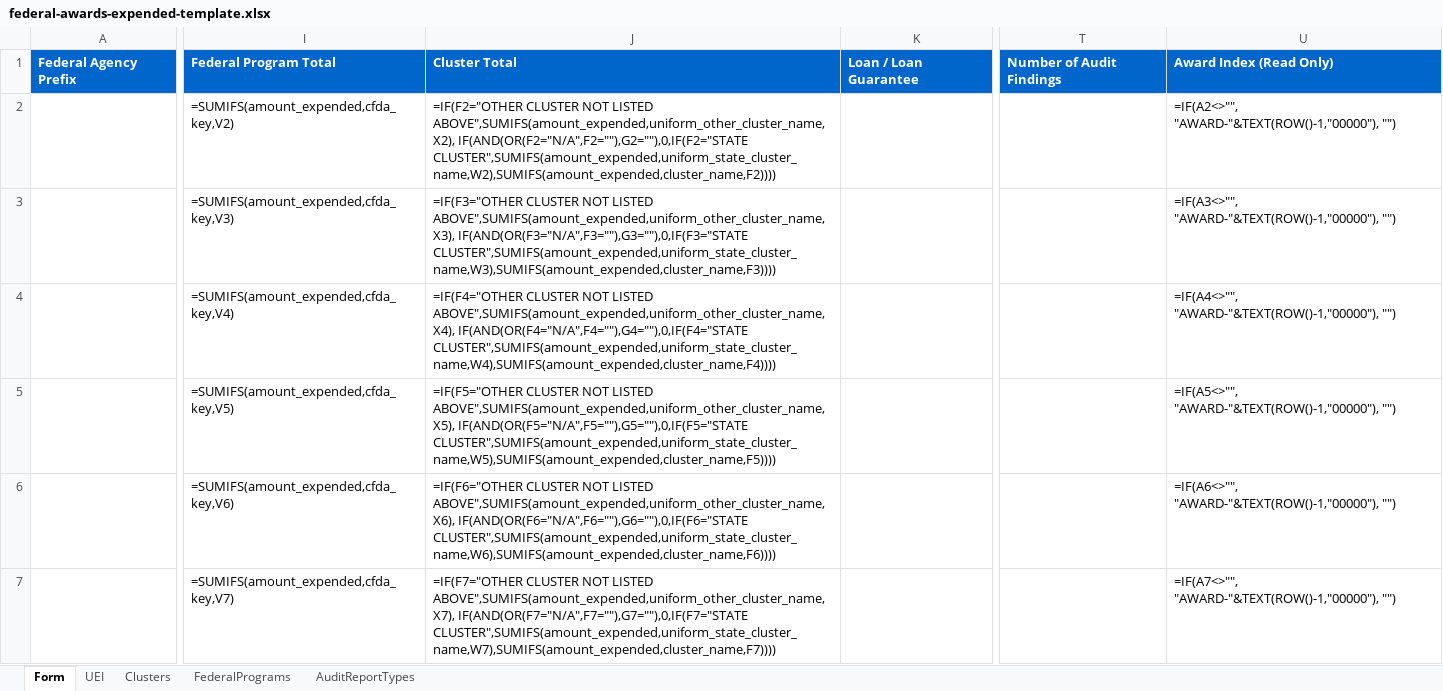
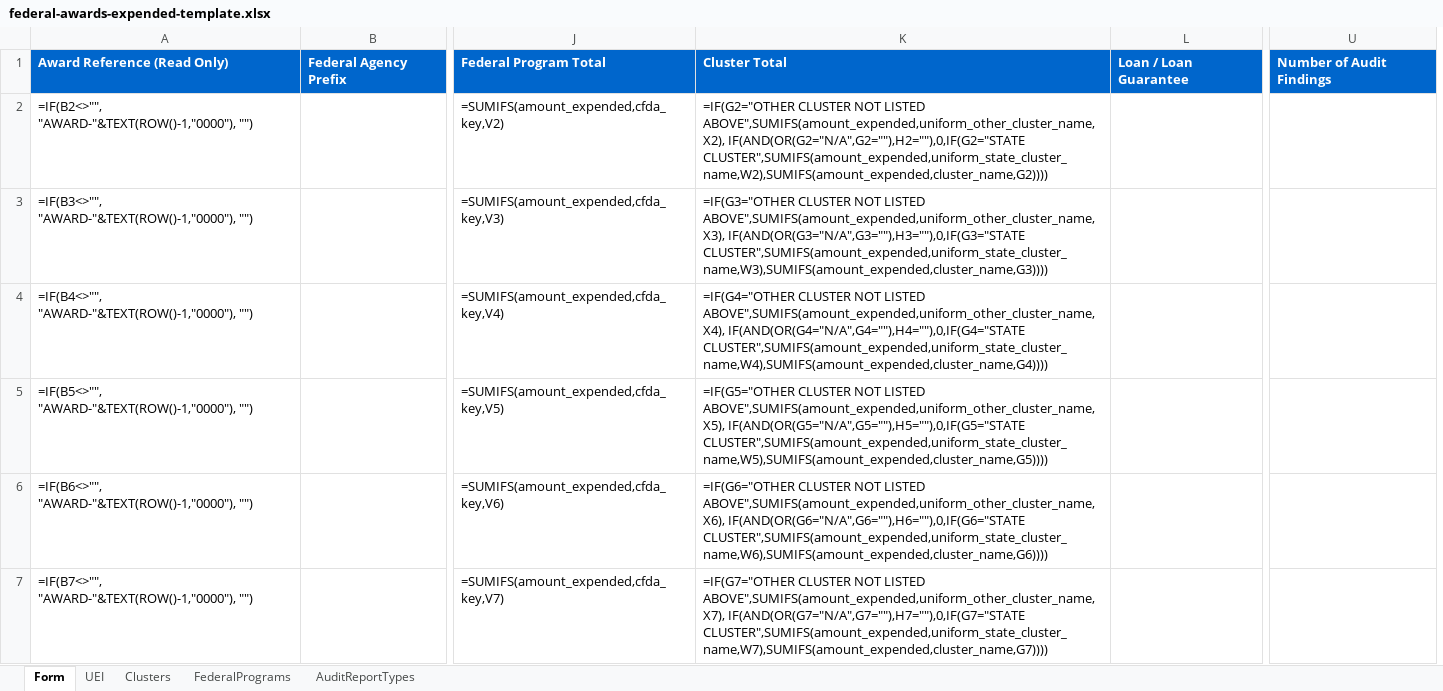
Before and after one commit to GSA-TTS/FAC, an Excel workbook: backend/schemas/output/excel/xlsx/federal-awards-expended-template.xlsx, sheet Form, drawn as a sheet; only a part is shown, gaps mark what is left out; values as stored, in another font and other column widths than the file's, no borders; formulas without a stored value are shown as written; removed rows and columns are numbered as before the commit, all else as after; the diff names each change by its address in the sheet, - before the commit and + after, or states it on an @@ line.

Commit message:
#1513 Updated left over formulas due to column shift and rebuilt output files

```diff
--- a/backend/schemas/output/excel/xlsx/federal-awards-expended-template.xlsx (sheet Form)
+++ b/backend/schemas/output/excel/xlsx/federal-awards-expended-template.xlsx (sheet Form)
+column A, rows 1-7: Award Reference (Read Only) | =IF(B2<>"", "AWARD-"&TEXT(ROW()-1,"0000"), "") | =IF(B3<>"", "AWARD-"&TEXT(ROW()-1,"0000"), "") | =IF(B4<>"", "AWARD-"&TEXT(ROW()-1,"0000"), "") | =IF(B5<>"", "AWARD-"&TEXT(ROW()-1,"0000"), "") | =IF(B6<>"", "AWARD-"&TEXT(ROW()-1,"0000"), "") | =IF(B7<>"", "AWARD-"&TEXT(ROW()-1,"0000"), "")
-column J, rows 1-7: Cluster Total | =IF(F2="OTHER CLUSTER NOT LISTED ABOVE",SUMIFS(amount_expended,uniform_other_cluster_name,X2), IF(AND(OR(F2="N/A",F2=""),G2=""),0,IF(F2="STATE CLUSTER",SUMIFS(amount_expended,uniform_state_cluster_name,W2),SUMIFS(amount_expended,cluster_name,F2)))) | =IF(F3="OTHER CLUSTER NOT LISTED ABOVE",SUMIFS(amount_expended,uniform_other_cluster_name,X3), IF(AND(OR(F3="N/A",F3=""),G3=""),0,IF(F3="STATE CLUSTER",SUMIFS(amount_expended,uniform_state_cluster_name,W3),SUMIFS(amount_expended,cluster_name,F3)))) | =IF(F4="OTHER CLUSTER NOT LISTED ABOVE",SUMIFS(amount_expended,uniform_other_cluster_name,X4), IF(AND(OR(F4="N/A",F4=""),G4=""),0,IF(F4="STATE CLUSTER",SUMIFS(amount_expended,uniform_state_cluster_name,W4),SUMIFS(amount_expended,cluster_name,F4)))) | =IF(F5="OTHER CLUSTER NOT LISTED ABOVE",SUMIFS(amount_expended,uniform_other_cluster_name,X5), IF(AND(OR(F5="N/A",F5=""),G5=""),0,IF(F5="STATE CLUSTER",SUMIFS(amount_expended,uniform_state_cluster_name,W5),SUMIFS(amount_expended,cluster_name,F5)))) | =IF(F6="OTHER CLUSTER NOT LISTED ABOVE",SUMIFS(amount_expended,uniform_other_cluster_name,X6), IF(AND(OR(F6="N/A",F6=""),G6=""),0,IF(F6="STATE CLUSTER",SUMIFS(amount_expended,uniform_state_cluster_name,W6),SUMIFS(amount_expended,cluster_name,F6)))) | =IF(F7="OTHER CLUSTER NOT LISTED ABOVE",SUMIFS(amount_expended,uniform_other_cluster_name,X7), IF(AND(OR(F7="N/A",F7=""),G7=""),0,IF(F7="STATE CLUSTER",SUMIFS(amount_expended,uniform_state_cluster_name,W7),SUMIFS(amount_expended,cluster_name,F7))))
+column K, rows 1-7: Cluster Total | =IF(G2="OTHER CLUSTER NOT LISTED ABOVE",SUMIFS(amount_expended,uniform_other_cluster_name,X2), IF(AND(OR(G2="N/A",G2=""),H2=""),0,IF(G2="STATE CLUSTER",SUMIFS(amount_expended,uniform_state_cluster_name,W2),SUMIFS(amount_expended,cluster_name,G2)))) | =IF(G3="OTHER CLUSTER NOT LISTED ABOVE",SUMIFS(amount_expended,uniform_other_cluster_name,X3), IF(AND(OR(G3="N/A",G3=""),H3=""),0,IF(G3="STATE CLUSTER",SUMIFS(amount_expended,uniform_state_cluster_name,W3),SUMIFS(amount_expended,cluster_name,G3)))) | =IF(G4="OTHER CLUSTER NOT LISTED ABOVE",SUMIFS(amount_expended,uniform_other_cluster_name,X4), IF(AND(OR(G4="N/A",G4=""),H4=""),0,IF(G4="STATE CLUSTER",SUMIFS(amount_expended,uniform_state_cluster_name,W4),SUMIFS(amount_expended,cluster_name,G4)))) | =IF(G5="OTHER CLUSTER NOT LISTED ABOVE",SUMIFS(amount_expended,uniform_other_cluster_name,X5), IF(AND(OR(G5="N/A",G5=""),H5=""),0,IF(G5="STATE CLUSTER",SUMIFS(amount_expended,uniform_state_cluster_name,W5),SUMIFS(amount_expended,cluster_name,G5)))) | =IF(G6="OTHER CLUSTER NOT LISTED ABOVE",SUMIFS(amount_expended,uniform_other_cluster_name,X6), IF(AND(OR(G6="N/A",G6=""),H6=""),0,IF(G6="STATE CLUSTER",SUMIFS(amount_expended,uniform_state_cluster_name,W6),SUMIFS(amount_expended,cluster_name,G6)))) | =IF(G7="OTHER CLUSTER NOT LISTED ABOVE",SUMIFS(amount_expended,uniform_other_cluster_name,X7), IF(AND(OR(G7="N/A",G7=""),H7=""),0,IF(G7="STATE CLUSTER",SUMIFS(amount_expended,uniform_state_cluster_name,W7),SUMIFS(amount_expended,cluster_name,G7))))
-column U, rows 1-7: Award Index (Read Only) | =IF(A2<>"", "AWARD-"&TEXT(ROW()-1,"00000"), "") | =IF(A3<>"", "AWARD-"&TEXT(ROW()-1,"00000"), "") | =IF(A4<>"", "AWARD-"&TEXT(ROW()-1,"00000"), "") | =IF(A5<>"", "AWARD-"&TEXT(ROW()-1,"00000"), "") | =IF(A6<>"", "AWARD-"&TEXT(ROW()-1,"00000"), "") | =IF(A7<>"", "AWARD-"&TEXT(ROW()-1,"00000"), "")
```
Also changed, not shown: sheet UEI, hidden cells, backend/data_fixtures/audit/excel_workbooks_test_files/federal-awards-expended-PASS.xlsx, backend/schemas/output/excel/xlsx/additional-ueis-template.xlsx, 6 other files.
